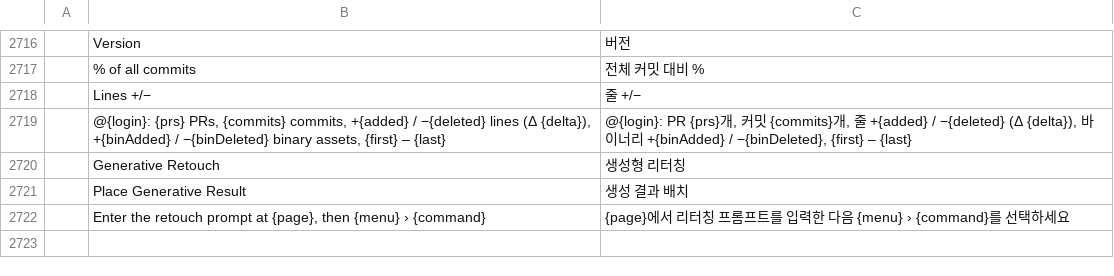
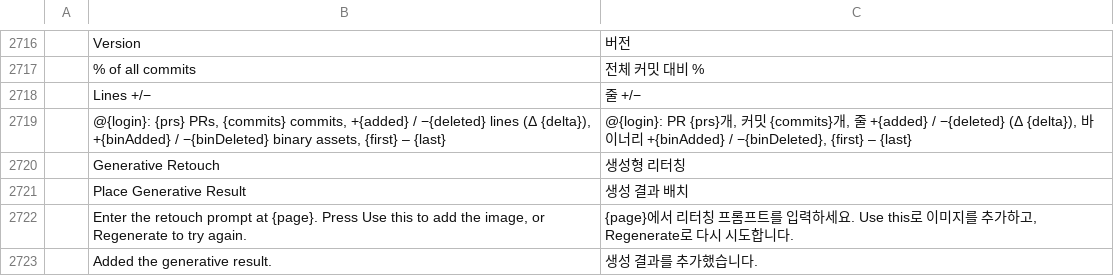
Before and after one commit to leolui2004/photocraft, a TSV file: crates/ui-egui/src/i18n/ko.tsv, drawn as a sheet; only a part is shown, gaps mark what is left out; removed rows and columns are numbered as before the commit, all else as after; the diff names each change by its address in the sheet, - before the commit and + after, or states it on an @@ line.

```diff
--- a/crates/ui-egui/src/i18n/ko.tsv
+++ b/crates/ui-egui/src/i18n/ko.tsv
-row 2722:  | Enter the retouch prompt at {page}, then {menu} › {command} | {page}에서 리터칭 프롬프트를 입력한 다음 {menu} › {command}를 선택하세요
+row 2722:  | Enter the retouch prompt at {page}. Press Use this to add the image, or Regenerate to try again. | {page}에서 리터칭 프롬프트를 입력하세요. Use this로 이미지를 추가하고, Regenerate로 다시 시도합니다.
+row 2723:  | Added the generative result. | 생성 결과를 추가했습니다.
```
Also changed, not shown: crates/ui-egui/src/i18n/es.tsv, crates/ui-egui/src/i18n/it.tsv, 19 other files.
